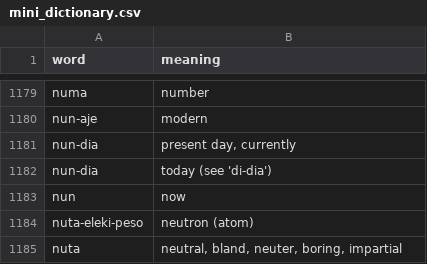
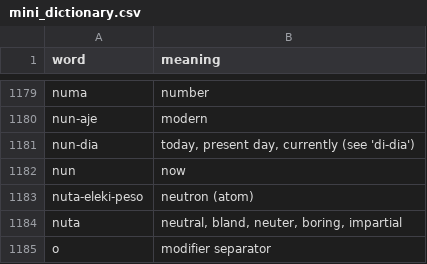
Before and after one commit to jProgr/buku-name, a CSV file: src/data/mini_dictionary.csv, drawn as a sheet; only a part is shown, gaps mark what is left out; the shorter side is filled out with more unchanged rows.

```diff
--- a/src/data/mini_dictionary.csv
+++ b/src/data/mini_dictionary.csv
@@ -1180,4 +1180,3 @@ numa;number
 nun-aje;modern
-nun-dia;present day, currently
-nun-dia;today (see 'di-dia')
+nun-dia;today, present day, currently (see 'di-dia')
 nun;now
```
Also changed, not shown: src/data/base_mini_dictionary.csv.
